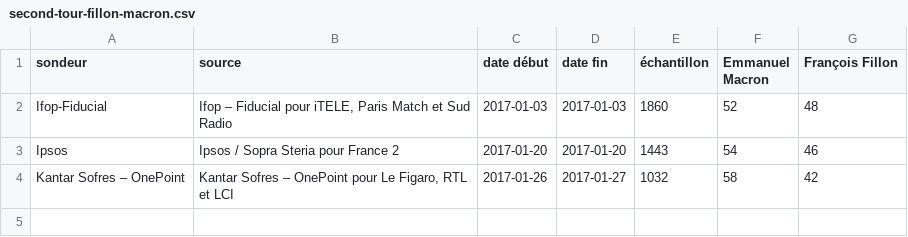
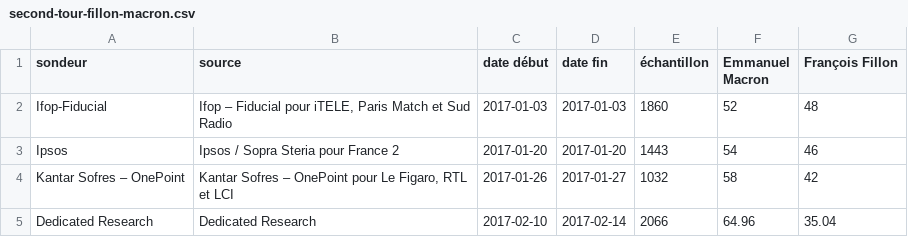
Before and after one commit to depuis1958/depuis1958-html, a CSV file: public/data/2017/second-tour-fillon-macron.csv, drawn as a sheet.

```diff
--- a/public/data/2017/second-tour-fillon-macron.csv
+++ b/public/data/2017/second-tour-fillon-macron.csv
@@ -4 +4,2 @@ Ipsos,Ipsos / Sopra Steria pour France 2,2017-01-20,2017-01-20,1443,54,46
 Kantar Sofres – OnePoint,"Kantar Sofres – OnePoint pour Le Figaro, RTL et LCI",2017-01-26,2017-01-27,1032,58,42
+Dedicated Research,Dedicated Research,2017-02-10,2017-02-14,2066,64.96,35.04
```
Also changed, not shown: public/data/2017/premier-tour-avec-bayrou.csv, public/data/2017/second-tour-fillon-lepen.csv, 15 other files.
